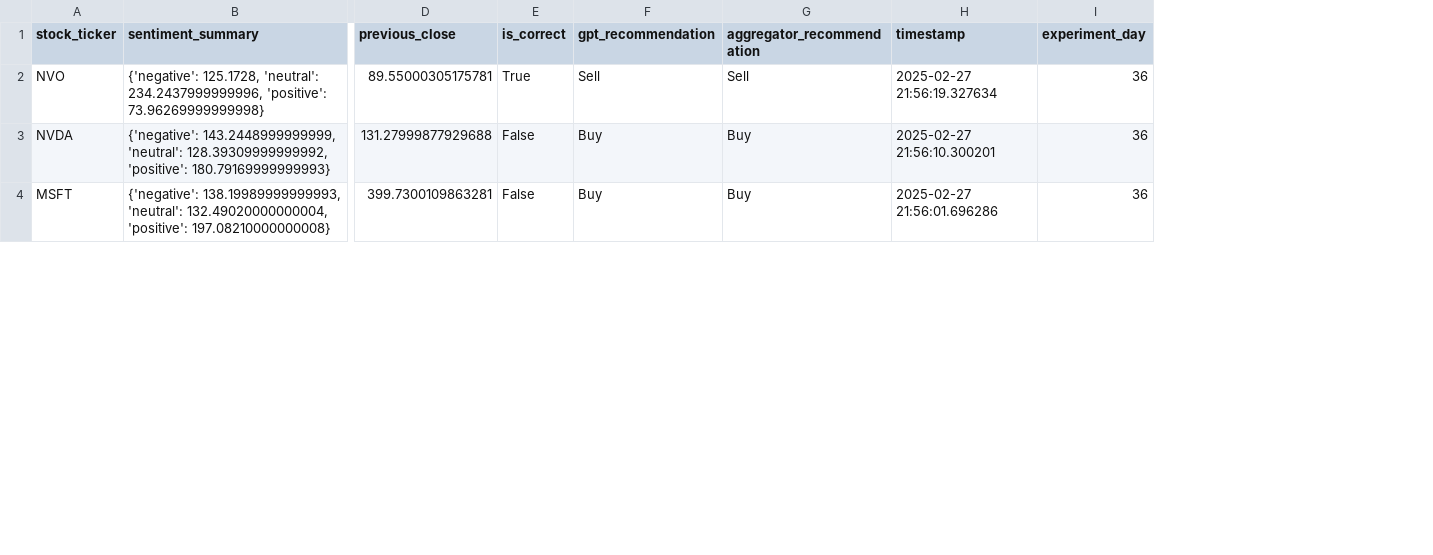
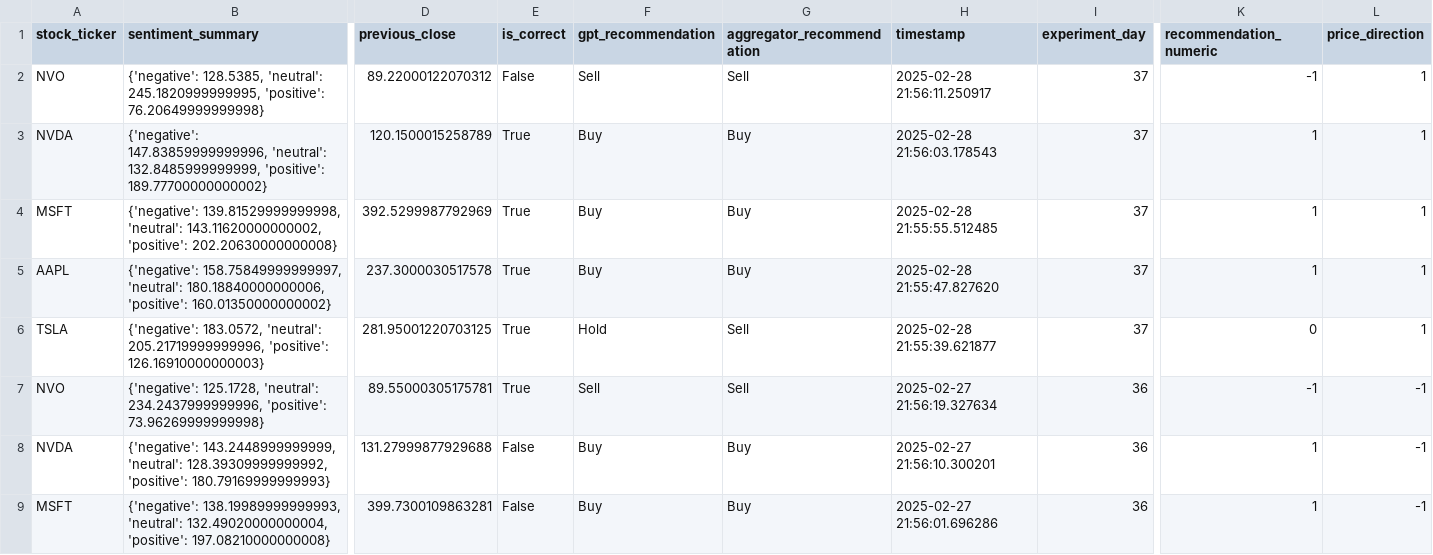
Before and after one commit to BengiNouri/Master-Thesis, a CSV file: Data Analysis/model_recommendations_cleaned.csv, drawn as a sheet; only a part is shown, gaps mark what is left out; addresses are those after the commit; rows hold the shown columns only; the diff names each change by its address in the sheet, - before the commit and + after, or states it on an @@ line.

Commit message:
Save data analysis folder (without secrets)

```diff
--- a/Data Analysis/model_recommendations_cleaned.csv
+++ b/Data Analysis/model_recommendations_cleaned.csv
+column K (recommendation_numeric), rows 7-9: -1 | 1 | 1
+column L (price_direction), rows 7-9: all -1
+row 2: NVO | {'negative': 128.5385, 'neutral': 245.1820999999995, 'positive': 76.20649999999998} | 89.22000122070312 | False | Sell | Sell | 2025-02-28 21:56:11.250917 | 37 | -1 | 1
+row 3: NVDA | {'negative': 147.83859999999996, 'neutral': 132.8485999999999, 'positive': 189.77700000000002} | 120.1500015258789 | True | Buy | Buy | 2025-02-28 21:56:03.178543 | 37 | 1 | 1
+row 4: MSFT | {'negative': 139.81529999999998, 'neutral': 143.11620000000002, 'positive': 202.20630000000008} | 392.5299987792969 | True | Buy | Buy | 2025-02-28 21:55:55.512485 | 37 | 1 | 1
+row 5: AAPL | {'negative': 158.75849999999997, 'neutral': 180.18840000000006, 'positive': 160.01350000000002} | 237.3000030517578 | True | Buy | Buy | 2025-02-28 21:55:47.827620 | 37 | 1 | 1
+row 6: TSLA | {'negative': 183.0572, 'neutral': 205.21719999999996, 'positive': 126.16910000000003} | 281.95001220703125 | True | Hold | Sell | 2025-02-28 21:55:39.621877 | 37 | 0 | 1
```
Also changed, not shown: Data Analysis/model_recommendations.csv, 3 other files.
